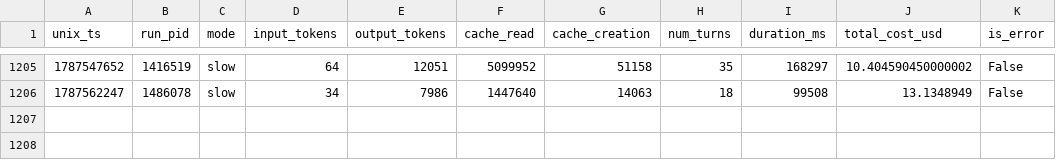
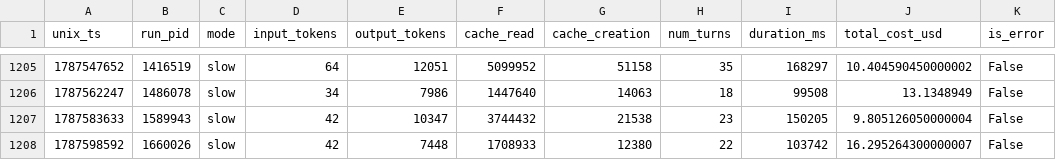
Before and after one commit to Chatforest/chatforest.com, a TSV file: TOKENLOG.tsv, drawn as a sheet; only a part is shown, gaps mark what is left out; the diff names each change by its address in the sheet, - before the commit and + after, or states it on an @@ line.

```diff
--- a/TOKENLOG.tsv
+++ b/TOKENLOG.tsv
+row 1207: 1787583633 | 1589943 | slow | 42 | 10347 | 3744432 | 21538 | 23 | 150205 | 9.805126050000004 | False
+row 1208: 1787598592 | 1660026 | slow | 42 | 7448 | 1708933 | 12380 | 22 | 103742 | 16.295264300000007 | False
```
Also changed, not shown: 28 other files.
